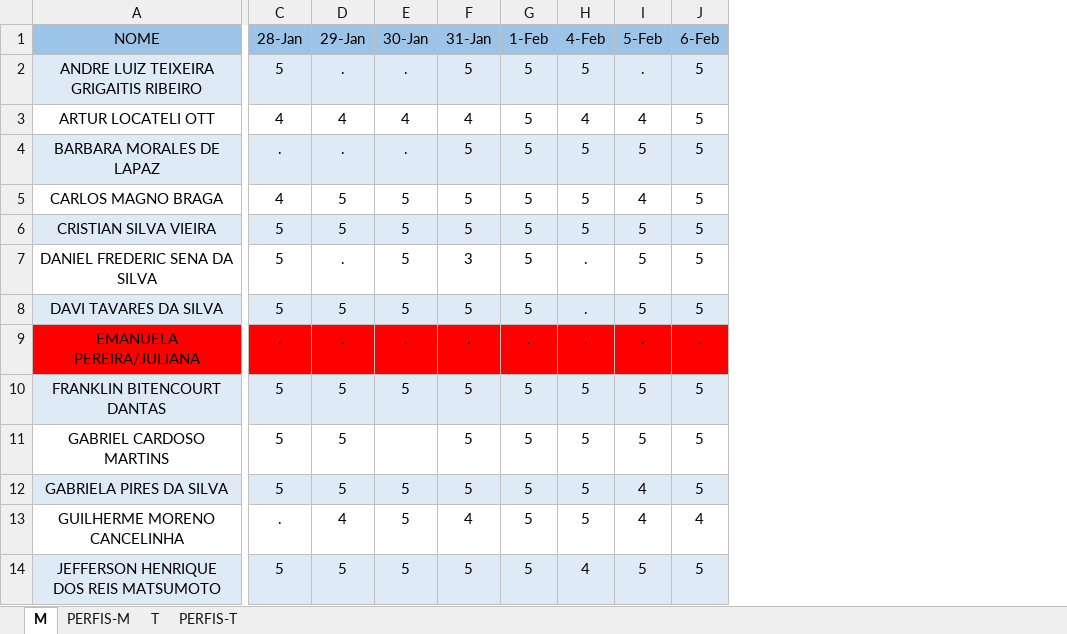
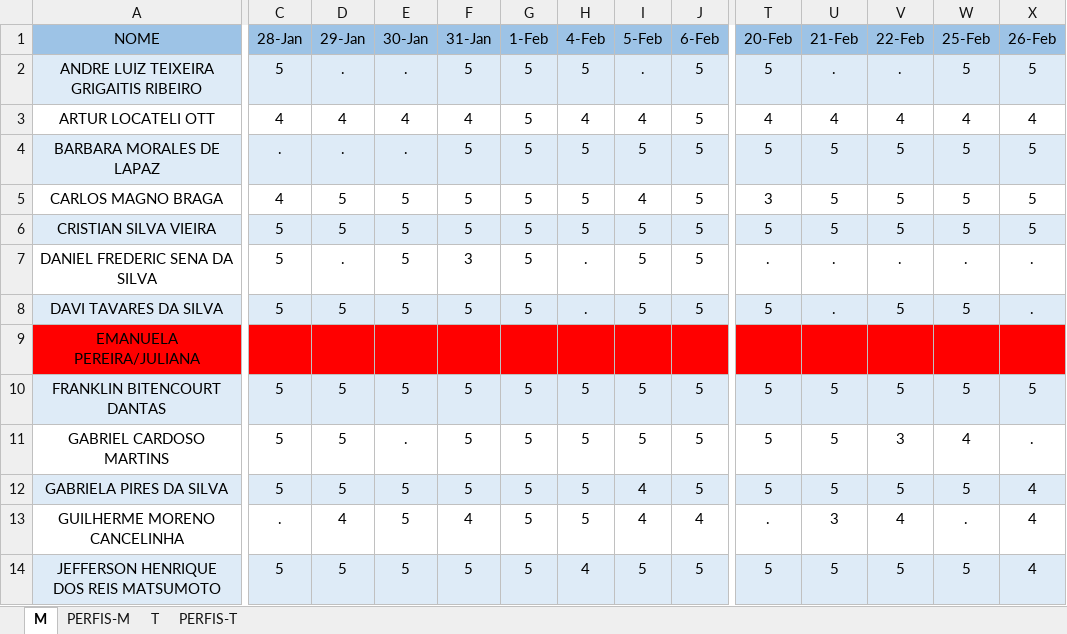
Before and after one commit to hstrada/senai-desenvolvimento-1s2019, an Excel workbook: planejamento/notebooks.xlsx, sheet M, drawn as a sheet; only a part is shown, gaps mark what is left out; values as stored, in another font and other column widths than the file's, no borders; the diff covers the shown part only; the diff names each change by its address in the sheet, - before the commit and + after, or states it on an @@ line.

```diff
--- a/planejamento/notebooks.xlsx (sheet M)
+++ b/planejamento/notebooks.xlsx (sheet M)
+column T (20-Feb), rows 2-14: 5 | 4 | 5 | 3 | 5 | . | 5 |  | 5 | 5 | 5 | . | 5
+column U (21-Feb), rows 2-14: . | 4 | 5 | 5 | 5 | . | . |  | 5 | 5 | 5 | 3 | 5
+column V (22-Feb), rows 2-14: . | 4 | 5 | 5 | 5 | . | 5 |  | 5 | 3 | 5 | 4 | 5
+column W (25-Feb), rows 2-14: 5 | 4 | 5 | 5 | 5 | . | 5 |  | 5 | 4 | 5 | . | 5
+column X (26-Feb), rows 2-14: 5 | 4 | 5 | 5 | 5 | . | . |  | 5 | . | 4 | 4 | 4
-C9 (28-Jan): .
+C9 (28-Jan): (empty)
-D9 (29-Jan): .
+D9 (29-Jan): (empty)
-E9 (30-Jan): .
+E9 (30-Jan): (empty)
-F9 (31-Jan): .
+F9 (31-Jan): (empty)
-G9 (1-Feb): .
+G9 (1-Feb): (empty)
-H9 (4-Feb): .
+H9 (4-Feb): (empty)
-I9 (5-Feb): .
+I9 (5-Feb): (empty)
-J9 (6-Feb): .
+J9 (6-Feb): (empty)
-E11 (30-Jan): (empty)
+E11 (30-Jan): .
```
Also changed, not shown: 1 edited cell elsewhere in this sheet, sheet T, 2 other files.
